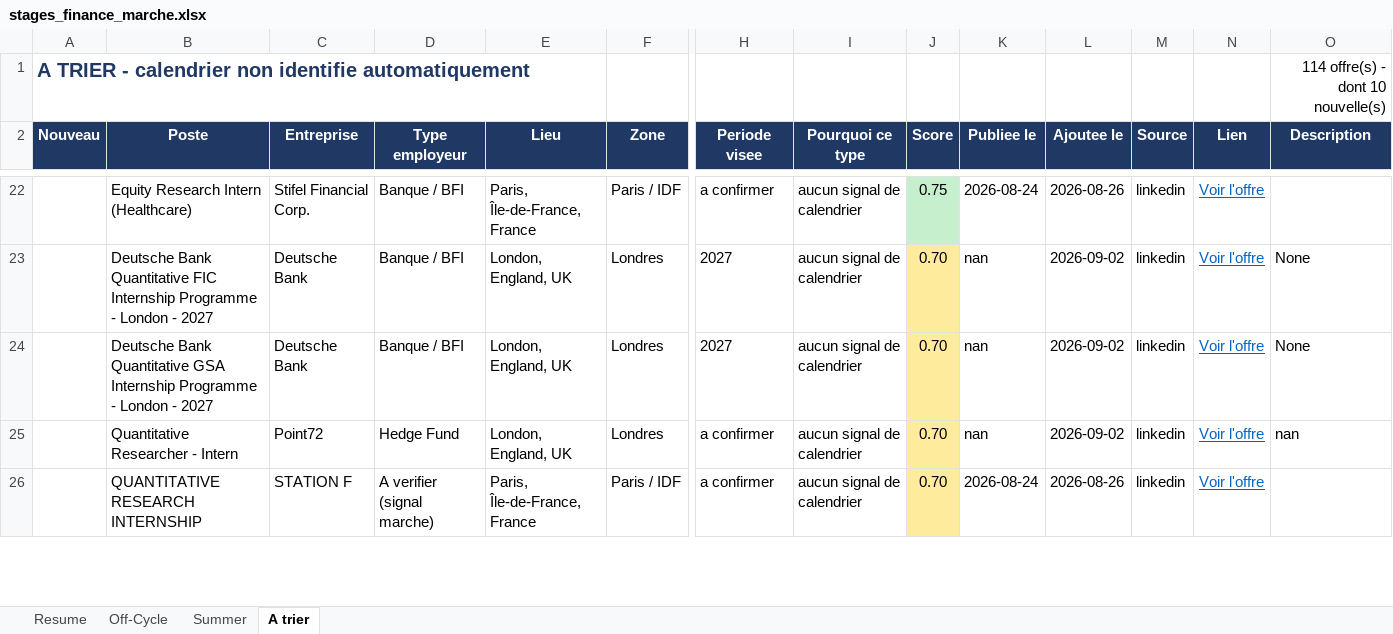
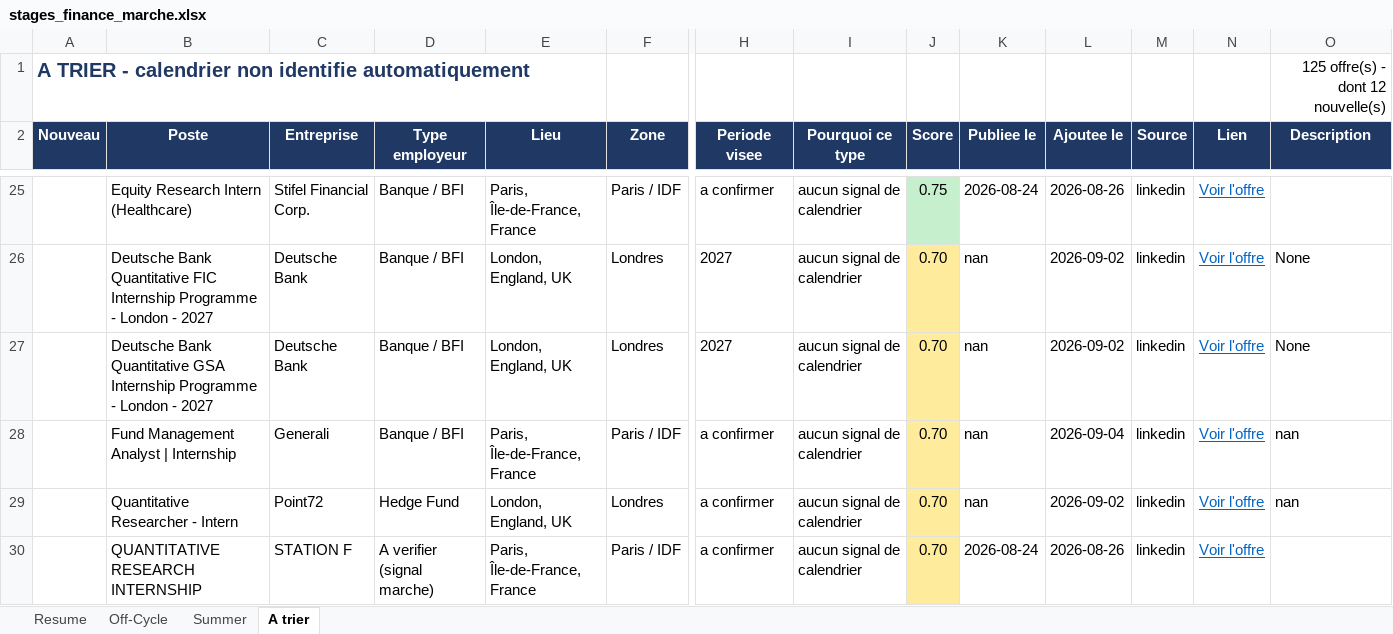
Before and after one commit to sasa2302/finance-internship-scraper, an Excel workbook: data/stages_finance_marche.xlsx, sheet A trier, drawn as a sheet; only a part is shown, gaps mark what is left out; values as stored, in another font and other column widths than the file's, no borders; rows hold the shown columns only; the diff covers the shown part only; the diff names each change by its address in the sheet, - before the commit and + after, or states it on an @@ line.

```diff
--- a/data/stages_finance_marche.xlsx (sheet A trier)
+++ b/data/stages_finance_marche.xlsx (sheet A trier)
-O1 (Description): 114 offre(s) - dont 10 nouvelle(s)
+O1 (Description): 125 offre(s) - dont 12 nouvelle(s)
+row 28:  | Fund Management Analyst | Internship | Generali | Banque / BFI | Paris, Île-de-France, France | Paris / IDF | a confirmer | aucun signal de calendrier | 0.70 | nan | 2026-09-04 | linkedin | Voir l'offre | nan
```
Also changed, not shown: 12 added rows, 2 removed rows, 59 edited cells and cell formats elsewhere in this sheet, sheet Summer, sheet Off-Cycle, sheet Resume, 2 other files.
